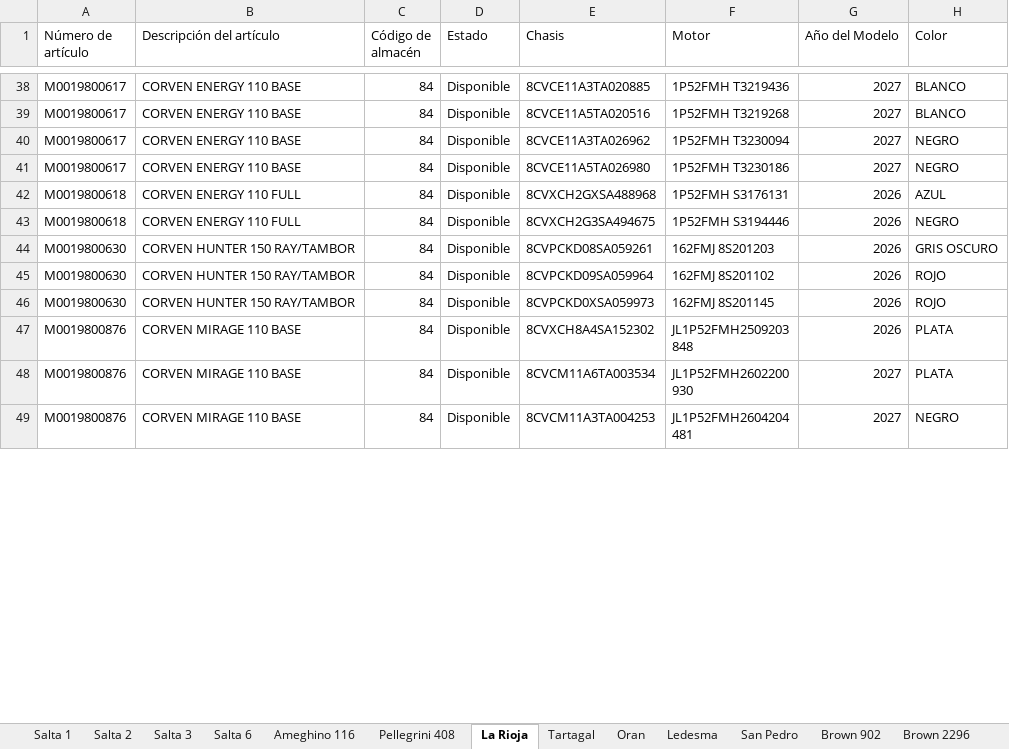
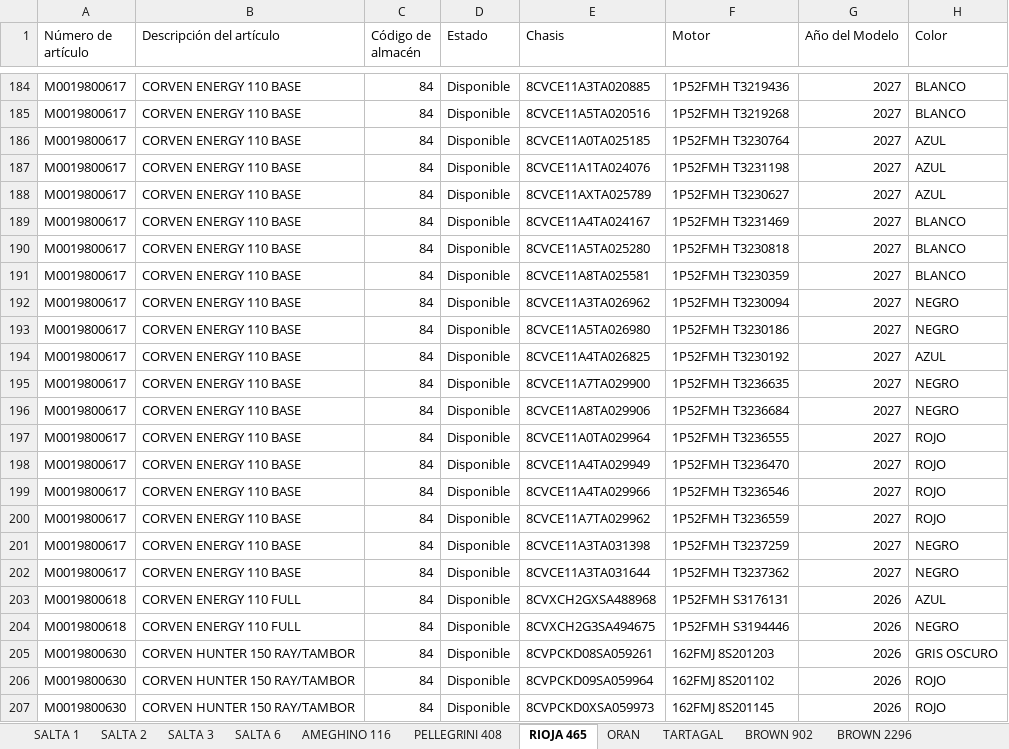
Before and after one commit to yuhmaksuc095-beep/logistica-jujuy, an Excel workbook: datos.xlsx, sheet RIOJA 465, drawn as a sheet; only a part is shown, gaps mark what is left out; the shorter side is filled out with more unchanged rows; values as stored, in another font and other column widths than the file's, no cell formats; the diff covers the shown part only; the diff names each change by its address in the sheet, - before the commit and + after, or states it on an @@ line.

```diff
--- a/datos.xlsx (sheet RIOJA 465)
+++ b/datos.xlsx (sheet RIOJA 465)
-sheet tab: Salta 1
+sheet tab: SALTA 1
-sheet tab: Salta 2
+sheet tab: SALTA 2
-sheet tab: Salta 3
+sheet tab: SALTA 3
-sheet tab: Salta 6
+sheet tab: SALTA 6
-sheet tab: Ameghino 116
+sheet tab: AMEGHINO 116
-sheet tab: La Rioja
+sheet tab: RIOJA 465
-sheet tab: Tartagal
+sheet tab: PELLEGRINI 408
-sheet tab: Oran
+sheet tab: ORAN
-sheet tab: Ledesma
+sheet tab: TARTAGAL
-sheet tab: Brown 902
+sheet tab: BROWN 902
-sheet tab: Brown 2296
+sheet tab: BROWN 2296
@@ sheet tab order changed: SALTA 1 | SALTA 2 | SALTA 3 | SALTA 6 | AMEGHINO 116 | PELLEGRINI 408 | RIOJA 465 | ORAN | TARTAGAL | BROWN 902 | BROWN 2296 @@
+row 186: M0019800617 | CORVEN ENERGY 110 BASE | 84 | Disponible | 8CVCE11A0TA025185 | 1P52FMH T3230764 | 2027 | AZUL
+row 187: M0019800617 | CORVEN ENERGY 110 BASE | 84 | Disponible | 8CVCE11A1TA024076 | 1P52FMH T3231198 | 2027 | AZUL
+row 188: M0019800617 | CORVEN ENERGY 110 BASE | 84 | Disponible | 8CVCE11AXTA025789 | 1P52FMH T3230627 | 2027 | AZUL
+row 189: M0019800617 | CORVEN ENERGY 110 BASE | 84 | Disponible | 8CVCE11A4TA024167 | 1P52FMH T3231469 | 2027 | BLANCO
+row 190: M0019800617 | CORVEN ENERGY 110 BASE | 84 | Disponible | 8CVCE11A5TA025280 | 1P52FMH T3230818 | 2027 | BLANCO
+row 191: M0019800617 | CORVEN ENERGY 110 BASE | 84 | Disponible | 8CVCE11A8TA025581 | 1P52FMH T3230359 | 2027 | BLANCO
+row 194: M0019800617 | CORVEN ENERGY 110 BASE | 84 | Disponible | 8CVCE11A4TA026825 | 1P52FMH T3230192 | 2027 | AZUL
+row 195: M0019800617 | CORVEN ENERGY 110 BASE | 84 | Disponible | 8CVCE11A7TA029900 | 1P52FMH T3236635 | 2027 | NEGRO
+row 196: M0019800617 | CORVEN ENERGY 110 BASE | 84 | Disponible | 8CVCE11A8TA029906 | 1P52FMH T3236684 | 2027 | NEGRO
+row 197: M0019800617 | CORVEN ENERGY 110 BASE | 84 | Disponible | 8CVCE11A0TA029964 | 1P52FMH T3236555 | 2027 | ROJO
+row 198: M0019800617 | CORVEN ENERGY 110 BASE | 84 | Disponible | 8CVCE11A4TA029949 | 1P52FMH T3236470 | 2027 | ROJO
+row 199: M0019800617 | CORVEN ENERGY 110 BASE | 84 | Disponible | 8CVCE11A4TA029966 | 1P52FMH T3236546 | 2027 | ROJO
+row 200: M0019800617 | CORVEN ENERGY 110 BASE | 84 | Disponible | 8CVCE11A7TA029962 | 1P52FMH T3236559 | 2027 | ROJO
+row 201: M0019800617 | CORVEN ENERGY 110 BASE | 84 | Disponible | 8CVCE11A3TA031398 | 1P52FMH T3237259 | 2027 | NEGRO
+row 202: M0019800617 | CORVEN ENERGY 110 BASE | 84 | Disponible | 8CVCE11A3TA031644 | 1P52FMH T3237362 | 2027 | NEGRO
```
Also changed, not shown: 60 added rows, 32 removed rows, 128 moved rows and 111 edited cells elsewhere in this sheet, sheet COCHUCHAL, sheet LEDESMA, sheet PELLEGRINI 408, sheet TARTAGAL, sheet BROWN 2235, sheet BROWN 2296, 9 more sheets, other sheet tabs, cell formats.
